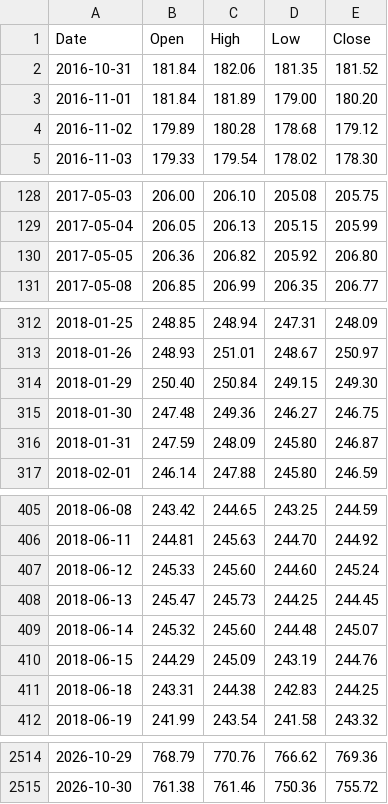
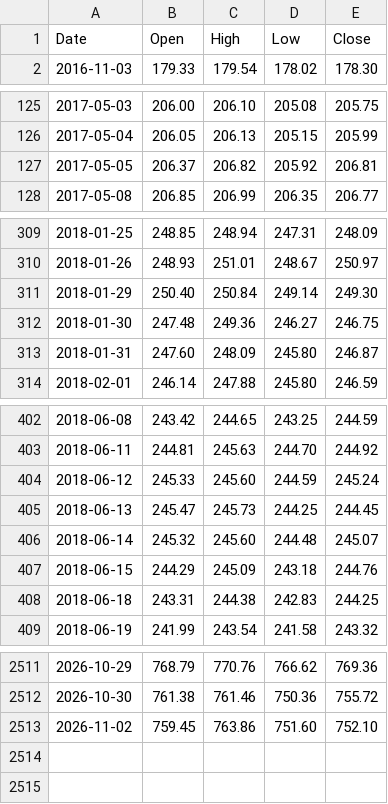
Before and after one commit to PipelineIntegrityHub/SPYPredict, a CSV file: data/SPY.csv, drawn as a sheet; only a part is shown, gaps mark what is left out; the diff covers the shown part only.

```diff
--- a/data/SPY.csv
+++ b/data/SPY.csv
@@ -1,5 +1,2 @@
 Date,Open,High,Low,Close
-2016-10-31,181.84,182.06,181.35,181.52
-2016-11-01,181.84,181.89,179.00,180.20
-2016-11-02,179.89,180.28,178.68,179.12
 2016-11-03,179.33,179.54,178.02,178.30
@@ -129,3 +126,3 @@ Date,Open,High,Low,Close
 2017-05-04,206.05,206.13,205.15,205.99
-2017-05-05,206.36,206.82,205.92,206.80
+2017-05-05,206.37,206.82,205.92,206.81
 2017-05-08,206.85,206.99,206.35,206.77
@@ -313,5 +310,5 @@ Date,Open,High,Low,Close
 2018-01-26,248.93,251.01,248.67,250.97
-2018-01-29,250.40,250.84,249.15,249.30
+2018-01-29,250.40,250.84,249.14,249.30
 2018-01-30,247.48,249.36,246.27,246.75
-2018-01-31,247.59,248.09,245.80,246.87
+2018-01-31,247.60,248.09,245.80,246.87
 2018-02-01,246.14,247.88,245.80,246.59
@@ -406,6 +403,6 @@ Date,Open,High,Low,Close
 2018-06-11,244.81,245.63,244.70,244.92
-2018-06-12,245.33,245.60,244.60,245.24
+2018-06-12,245.33,245.60,244.59,245.24
 2018-06-13,245.47,245.73,244.25,244.45
 2018-06-14,245.32,245.60,244.48,245.07
-2018-06-15,244.29,245.09,243.19,244.76
+2018-06-15,244.29,245.09,243.18,244.76
 2018-06-18,243.31,244.38,242.83,244.25
@@ -2515 +2512,2 @@ Date,Open,High,Low,Close
 2026-10-30,761.38,761.46,750.36,755.72
+2026-11-02,759.45,763.86,751.60,752.10
```
Also changed, not shown: 40 edited cells elsewhere in this file, data/HYG.csv, data/IEF.csv, 6 other files.
